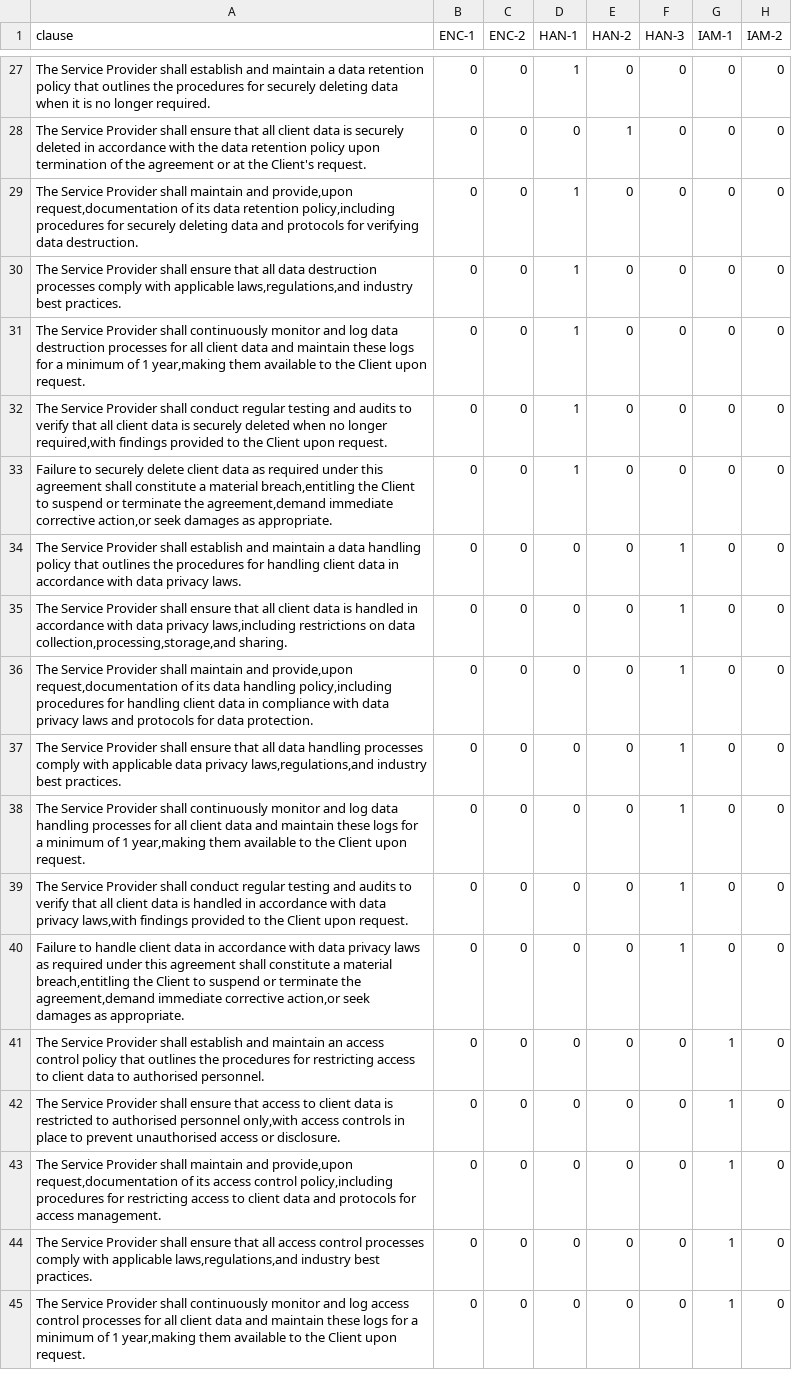
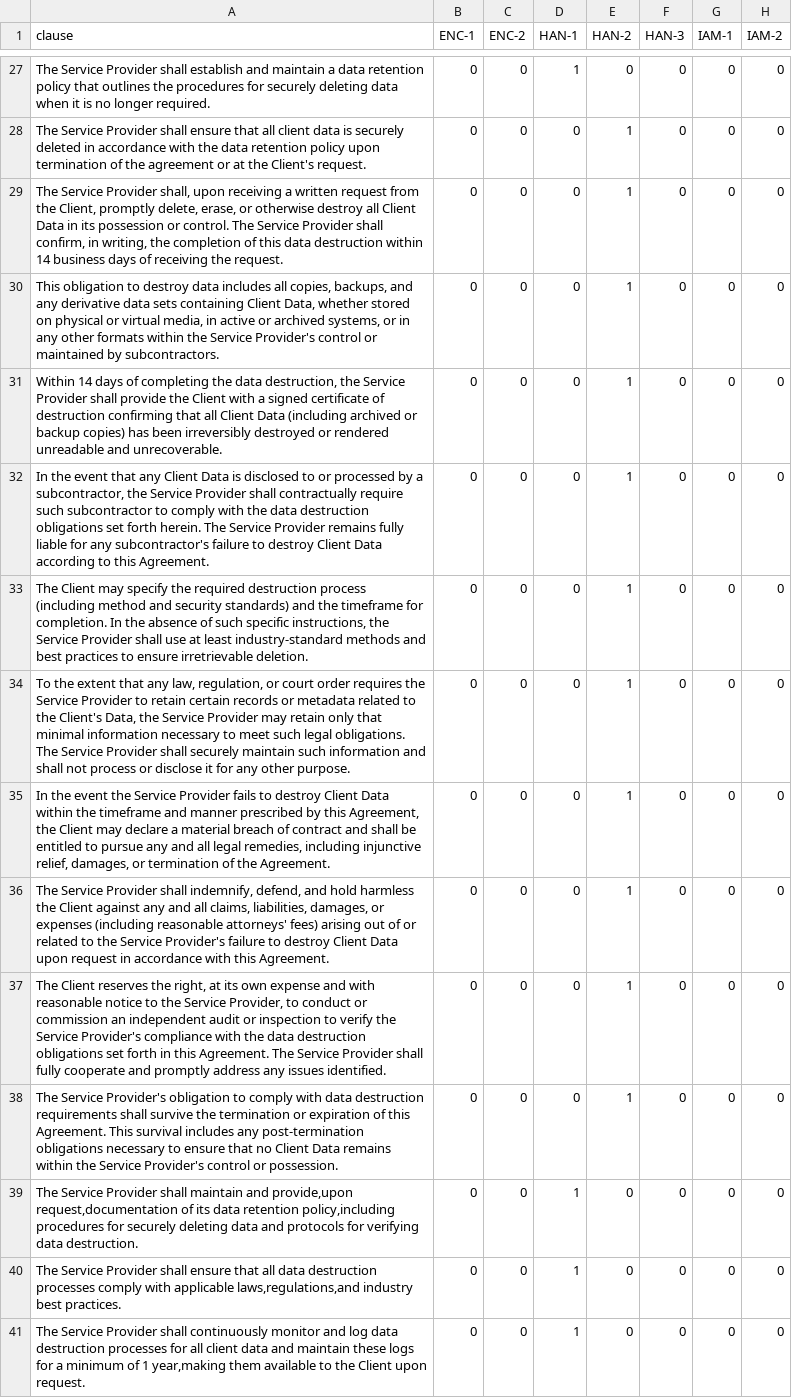
Before and after one commit to pzanna/Ziggy, a CSV file: data/data.csv, drawn as a sheet; only a part is shown, gaps mark what is left out; the shorter side is filled out with more unchanged rows; the diff names each change by its address in the sheet, - before the commit and + after, or states it on an @@ line.

Commit message:
Added more data and improved training.

```diff
--- a/data/data.csv
+++ b/data/data.csv
+row 29: The Service Provider shall, upon receiving a written request from the Client, promptly delete, erase, or otherwise destroy all Client Data in its possession or control. The Service Provider shall confirm, in writing, the completion of this data destruction within 14 business days of receiving the request. | 0 | 0 | 0 | 1 | 0 | 0 | 0
+row 30: This obligation to destroy data includes all copies, backups, and any derivative data sets containing Client Data, whether stored on physical or virtual media, in active or archived systems, or in any other formats within the Service Provider's control or maintained by subcontractors. | 0 | 0 | 0 | 1 | 0 | 0 | 0
+row 31: Within 14 days of completing the data destruction, the Service Provider shall provide the Client with a signed certificate of destruction confirming that all Client Data (including archived or backup copies) has been irreversibly destroyed or rendered unreadable and unrecoverable. | 0 | 0 | 0 | 1 | 0 | 0 | 0
+row 32: In the event that any Client Data is disclosed to or processed by a subcontractor, the Service Provider shall contractually require such subcontractor to comply with the data destruction obligations set forth herein. The Service Provider remains fully liable for any subcontractor's failure to destroy Client Data according to this Agreement. | 0 | 0 | 0 | 1 | 0 | 0 | 0
+row 33: The Client may specify the required destruction process (including method and security standards) and the timeframe for completion. In the absence of such specific instructions, the Service Provider shall use at least industry-standard methods and best practices to ensure irretrievable deletion. | 0 | 0 | 0 | 1 | 0 | 0 | 0
+row 34: To the extent that any law, regulation, or court order requires the Service Provider to retain certain records or metadata related to the Client's Data, the Service Provider may retain only that minimal information necessary to meet such legal obligations. The Service Provider shall securely maintain such information and shall not process or disclose it for any other purpose. | 0 | 0 | 0 | 1 | 0 | 0 | 0
+row 35: In the event the Service Provider fails to destroy Client Data within the timeframe and manner prescribed by this Agreement, the Client may declare a material breach of contract and shall be entitled to pursue any and all legal remedies, including injunctive relief, damages, or termination of the Agreement. | 0 | 0 | 0 | 1 | 0 | 0 | 0
+row 36: The Service Provider shall indemnify, defend, and hold harmless the Client against any and all claims, liabilities, damages, or expenses (including reasonable attorneys' fees) arising out of or related to the Service Provider's failure to destroy Client Data upon request in accordance with this Agreement. | 0 | 0 | 0 | 1 | 0 | 0 | 0
+row 37: The Client reserves the right, at its own expense and with reasonable notice to the Service Provider, to conduct or commission an independent audit or inspection to verify the Service Provider's compliance with the data destruction obligations set forth in this Agreement. The Service Provider shall fully cooperate and promptly address any issues identified. | 0 | 0 | 0 | 1 | 0 | 0 | 0
+row 38: The Service Provider's obligation to comply with data destruction requirements shall survive the termination or expiration of this Agreement. This survival includes any post-termination obligations necessary to ensure that no Client Data remains within the Service Provider's control or possession. | 0 | 0 | 0 | 1 | 0 | 0 | 0
```
Also changed, not shown: 2 other files.
